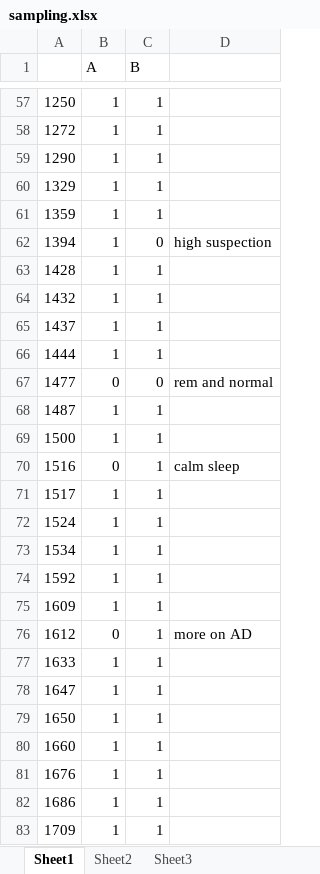
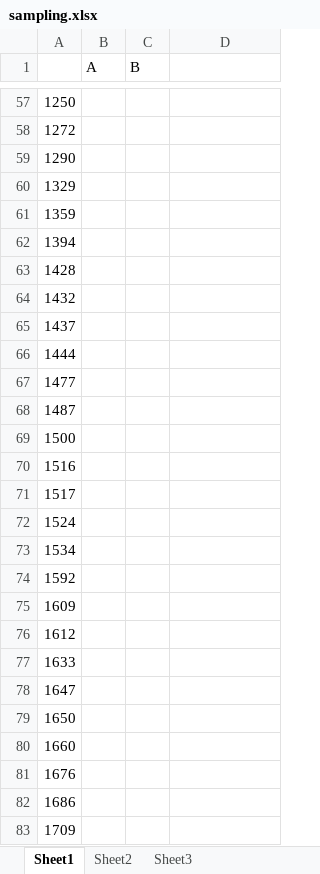
Before and after one commit to ronnelreposo/cardiotocography, an Excel workbook: app test sampling/sampling.xlsx, sheet Sheet1, drawn as a sheet; only a part is shown, gaps mark what is left out; values as stored, in another font and other column widths than the file's, no borders; the diff covers the shown part only; the diff names each change by its address in the sheet, - before the commit and + after, or states it on an @@ line.

```diff
--- a/app test sampling/sampling.xlsx (sheet Sheet1)
+++ b/app test sampling/sampling.xlsx (sheet Sheet1)
-B57:B66 (A): 1
+B57:B66 (A): (empty)
-C57:C61 (B): 1
+C57:C61 (B): (empty)
-C62 (B): 0
+C62 (B): (empty)
-D62: high suspection
+D62: (empty)
-C63:C66 (B): 1
+C63:C66 (B): (empty)
-B67 (A): 0
+B67 (A): (empty)
-C67 (B): 0
+C67 (B): (empty)
-D67: rem and normal
+D67: (empty)
-B68:B69 (A): 1
+B68:B69 (A): (empty)
-C68:C83 (B): 1
+C68:C83 (B): (empty)
-B70 (A): 0
+B70 (A): (empty)
-D70: calm sleep
+D70: (empty)
-B71:B75 (A): 1
+B71:B75 (A): (empty)
-B76 (A): 0
+B76 (A): (empty)
-D76: more on AD
+D76: (empty)
-B77:B83 (A): 1
+B77:B83 (A): (empty)
```
Also changed, not shown: 153 edited cells and cell formats elsewhere in this sheet.
